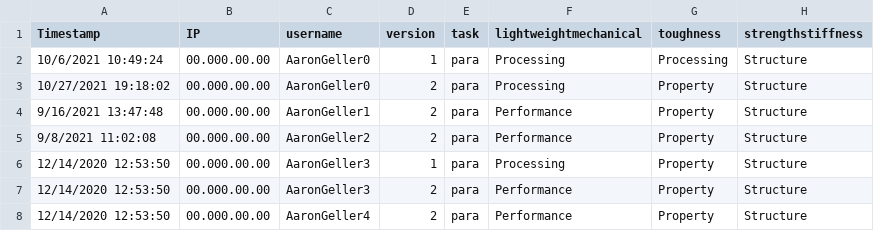
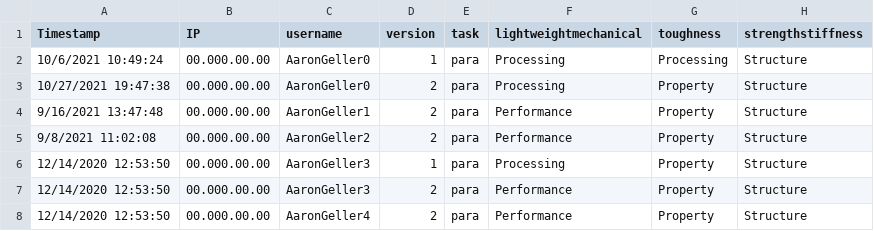
Before and after one commit to ageller/CHiMaDSystemDesignToolbox, a CSV file: chimadApp/app/static/data/polymercompositeexample.csv, drawn as a sheet; only a part is shown; the diff names each change by its address in the sheet, - before the commit and + after, or states it on an @@ line.

```diff
--- a/chimadApp/app/static/data/polymercompositeexample.csv
+++ b/chimadApp/app/static/data/polymercompositeexample.csv
-A3 (Timestamp): 10/27/2021 19:18:02
+A3 (Timestamp): 10/27/2021 19:47:38
```
Also changed, not shown: 5 other files.
